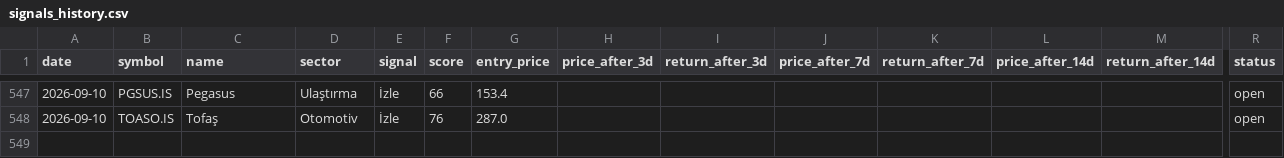
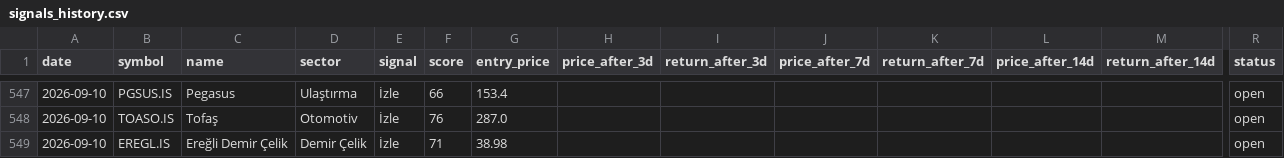
Before and after one commit to semreerol/BistTraderBot, a CSV file: data/signals_history.csv, drawn as a sheet; only a part is shown, gaps mark what is left out; rows hold the shown columns only; the diff names each change by its address in the sheet, - before the commit and + after, or states it on an @@ line.

```diff
--- a/data/signals_history.csv
+++ b/data/signals_history.csv
+row 549: 2026-09-10 | EREGL.IS | Ereğli Demir Çelik | Demir Çelik | İzle | 71 | 38.98 |  |  |  |  |  |  | open
```
